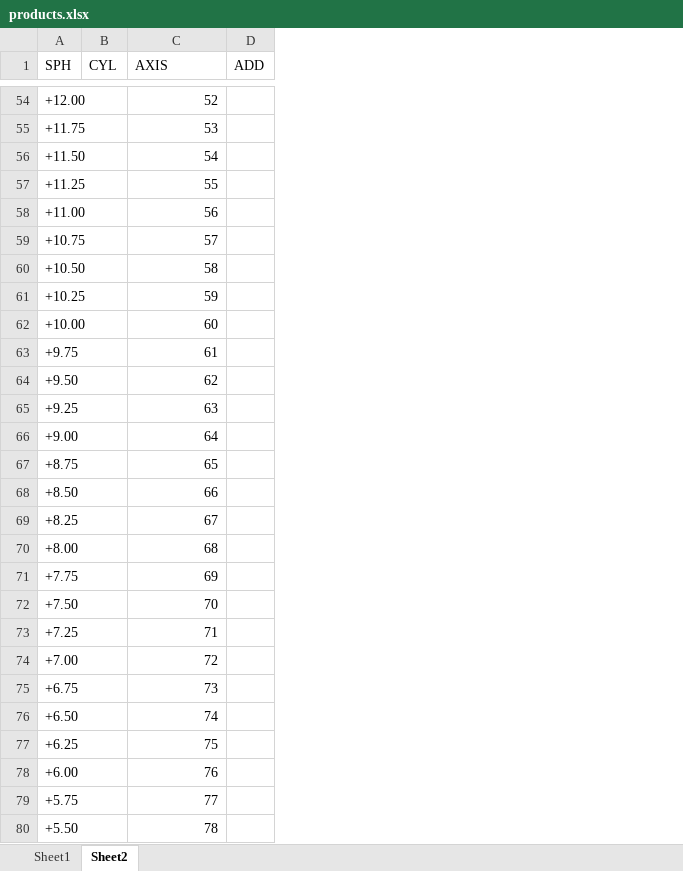
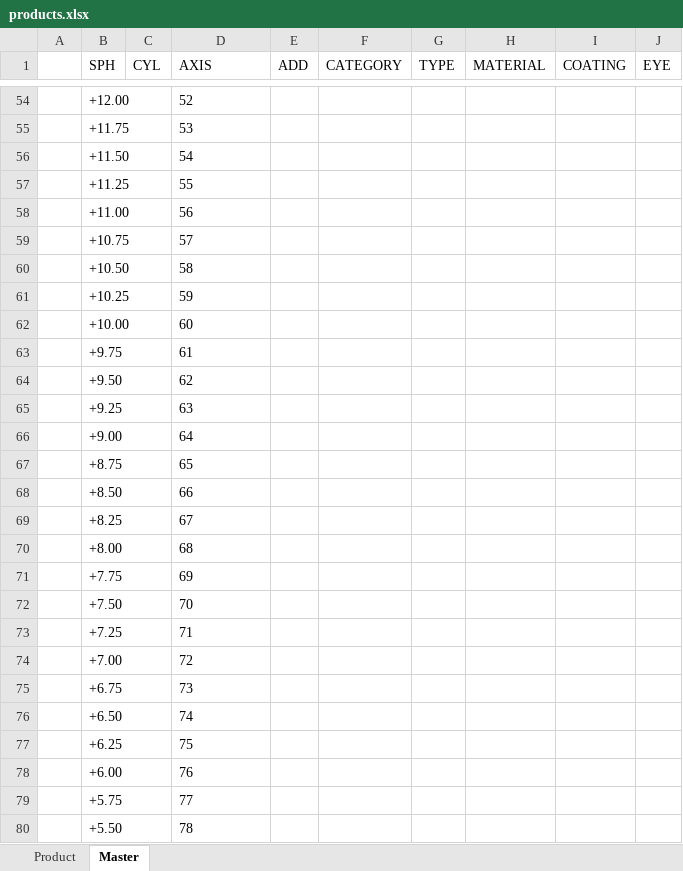
Before and after one commit to cyberneticstvm/drxstock, an Excel workbook: public/assets/docs/products.xlsx, sheet Master, drawn as a sheet; only a part is shown, gaps mark what is left out; values as stored, in another font and other column widths than the file's, no borders; addresses are those after the commit; the diff covers the shown part only; the diff names each change by its address in the sheet, - before the commit and + after, or states it on an @@ line.

```diff
--- a/public/assets/docs/products.xlsx (sheet Master)
+++ b/public/assets/docs/products.xlsx (sheet Master)
-sheet tab: Sheet1
+sheet tab: Product
-sheet tab: Sheet2
+sheet tab: Master
+column A, empty
+column F (CATEGORY), empty
+column G (TYPE), empty
+column H (MATERIAL), empty
+column I (COATING), empty
+column J (EYE), empty
-D54:D80 alignment: right
+D54:D80 alignment: left
```
Also changed, not shown: 50 edited cells and cell formats elsewhere in this sheet, sheet Product, 1 other file.
